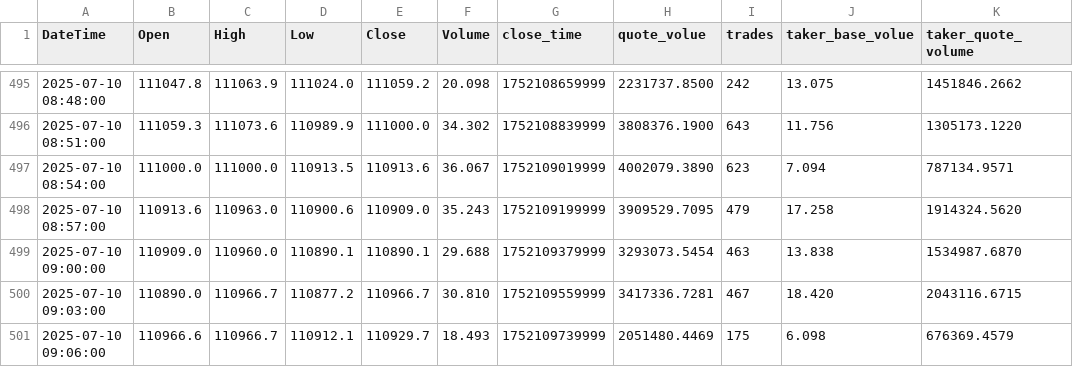
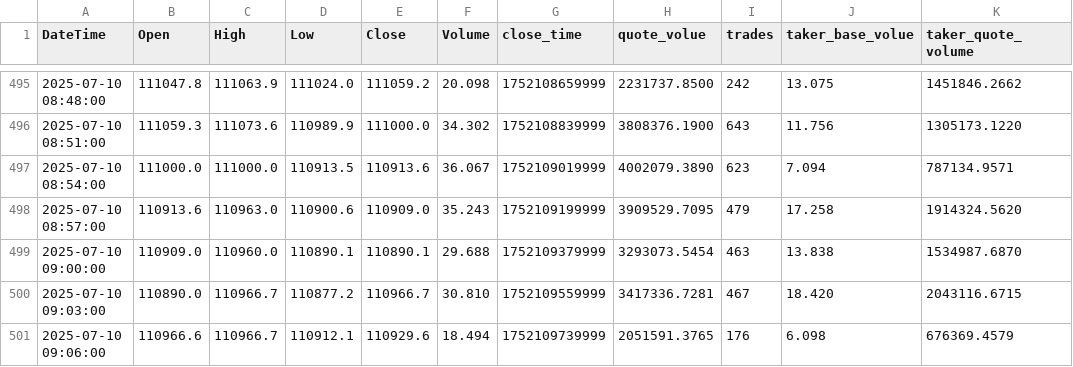
Before and after one commit to SaxonJeremye/hwy, a CSV file: h/3m-BTCUSDC_price_history.csv, drawn as a sheet; only a part is shown, gaps mark what is left out; the diff names each change by its address in the sheet, - before the commit and + after, or states it on an @@ line.

Commit message:
update h/3m-BTCUSDC_price_history.csv

```diff
--- a/h/3m-BTCUSDC_price_history.csv
+++ b/h/3m-BTCUSDC_price_history.csv
-E501 (Close): 110929.7
+E501 (Close): 110929.6
-F501 (Volume): 18.493
+F501 (Volume): 18.494
-H501 (quote_volue): 2051480.4469
+H501 (quote_volue): 2051591.3765
-I501 (trades): 175
+I501 (trades): 176
```
